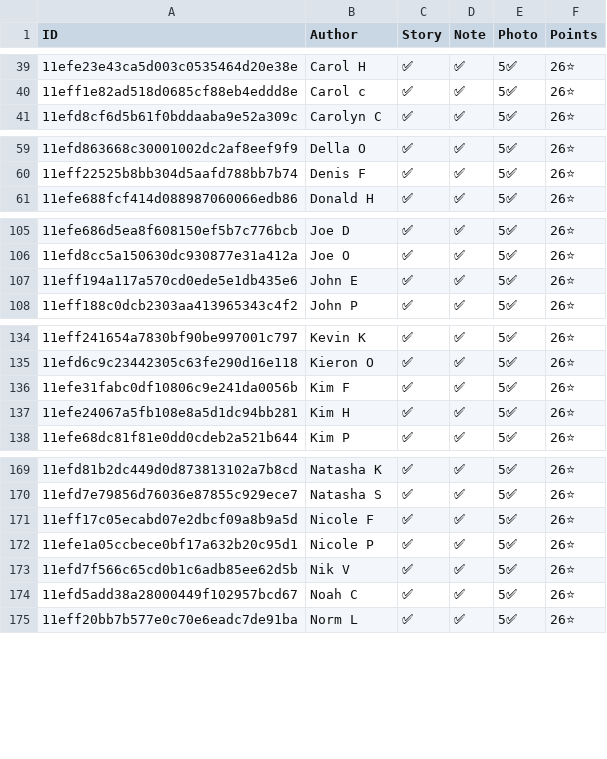
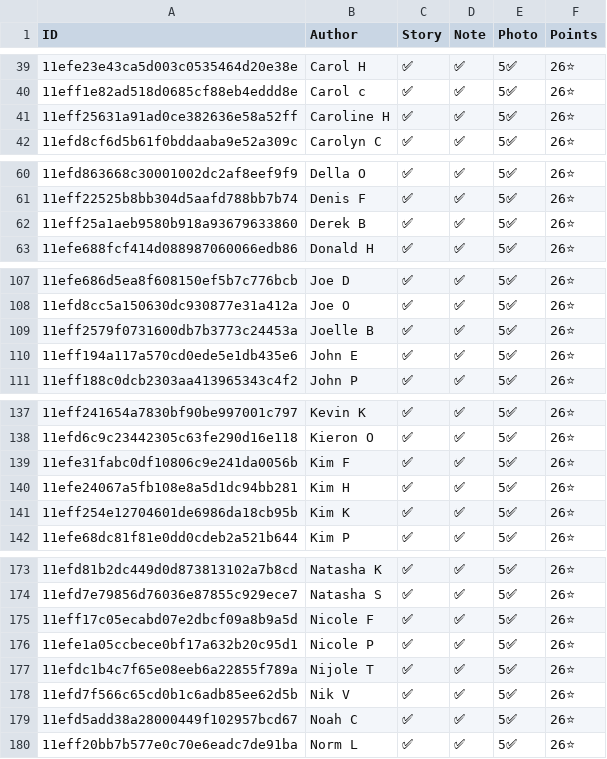
Before and after one commit to madgetr/hockeyville, a CSV file: data/qualified.csv, drawn as a sheet; only a part is shown, gaps mark what is left out; the diff covers the shown part only.

```diff
--- a/data/qualified.csv
+++ b/data/qualified.csv
@@ -40,2 +40,3 @@ ID, Author, Story, Note, Photo, Points
 11eff1e82ad518d0685cf88eb4eddd8e,Carol c,✅,✅,5✅,26⭐
+11eff25631a91ad0ce382636e58a52ff,Caroline H,✅,✅,5✅,26⭐
 11efd8cf6d5b61f0bddaaba9e52a309c,Carolyn C,✅,✅,5✅,26⭐
@@ -60,2 +61,3 @@ ID, Author, Story, Note, Photo, Points
 11eff22525b8bb304d5aafd788bb7b74,Denis F,✅,✅,5✅,26⭐
+11eff25a1aeb9580b918a93679633860,Derek B,✅,✅,5✅,26⭐
 11efe688fcf414d088987060066edb86,Donald H,✅,✅,5✅,26⭐
@@ -106,2 +108,3 @@ ID, Author, Story, Note, Photo, Points
 11efd8cc5a150630dc930877e31a412a,Joe O,✅,✅,5✅,26⭐
+11eff2579f0731600db7b3773c24453a,Joelle B,✅,✅,5✅,26⭐
 11eff194a117a570cd0ede5e1db435e6,John E,✅,✅,5✅,26⭐
@@ -137,2 +140,3 @@ ID, Author, Story, Note, Photo, Points
 11efe24067a5fb108e8a5d1dc94bb281,Kim H,✅,✅,5✅,26⭐
+11eff254e12704601de6986da18cb95b,Kim K,✅,✅,5✅,26⭐
 11efe68dc81f81e0dd0cdeb2a521b644,Kim P,✅,✅,5✅,26⭐
@@ -172,2 +176,3 @@ ID, Author, Story, Note, Photo, Points
 11efe1a05ccbece0bf17a632b20c95d1,Nicole P,✅,✅,5✅,26⭐
+11efdc1b4c7f65e08eeb6a22855f789a,Nijole T,✅,✅,5✅,26⭐
 11efd7f566c65cd0b1c6adb85ee62d5b,Nik V,✅,✅,5✅,26⭐
```
Also changed, not shown: 1 added row elsewhere in this file, data/authors.csv, data/kraft.csv, 5 other files.
